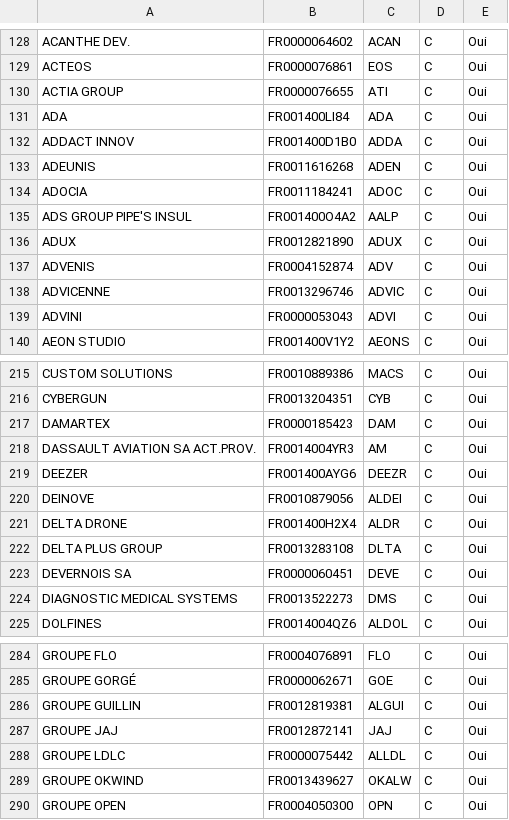
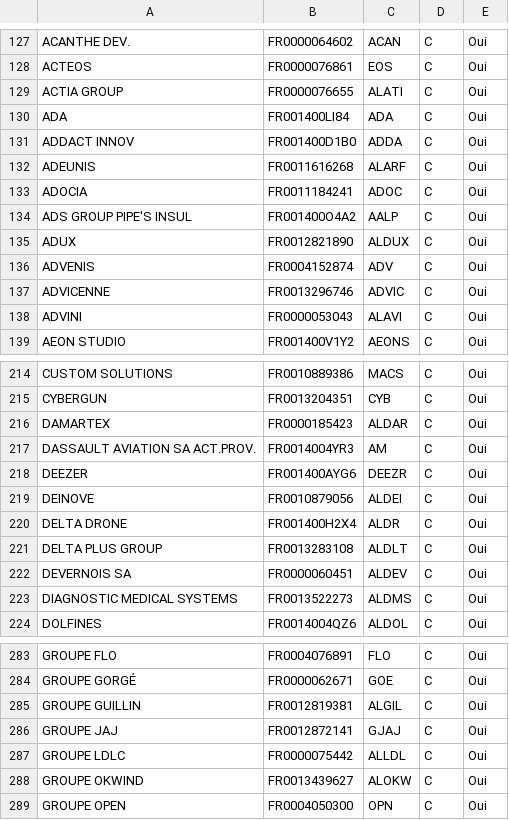
Before and after one commit to echesneau/trading-system, a CSV file: config/Euronext_cat_A-B-C.csv, drawn as a sheet; only a part is shown, gaps mark what is left out; the diff covers the shown part only.

```diff
--- a/config/Euronext_cat_A-B-C.csv
+++ b/config/Euronext_cat_A-B-C.csv
@@ -129,12 +128,12 @@ ACANTHE DEV.;FR0000064602;ACAN;C;Oui
 ACTEOS;FR0000076861;EOS;C;Oui
-ACTIA GROUP;FR0000076655;ATI;C;Oui
+ACTIA GROUP;FR0000076655;ALATI;C;Oui
 ADA;FR001400LI84;ADA;C;Oui
 ADDACT INNOV;FR001400D1B0;ADDA;C;Oui
-ADEUNIS;FR0011616268;ADEN;C;Oui
+ADEUNIS;FR0011616268;ALARF;C;Oui
 ADOCIA;FR0011184241;ADOC;C;Oui
 ADS GROUP PIPE'S INSUL;FR001400O4A2;AALP;C;Oui
-ADUX;FR0012821890;ADUX;C;Oui
+ADUX;FR0012821890;ALDUX;C;Oui
 ADVENIS;FR0004152874;ADV;C;Oui
 ADVICENNE;FR0013296746;ADVIC;C;Oui
-ADVINI;FR0000053043;ADVI;C;Oui
+ADVINI;FR0000053043;ALAVI;C;Oui
 AEON STUDIO;FR001400V1Y2;AEONS;C;Oui
@@ -216,3 +215,3 @@ CUSTOM SOLUTIONS;FR0010889386;MACS;C;Oui
 CYBERGUN;FR0013204351;CYB;C;Oui
-DAMARTEX;FR0000185423;DAM;C;Oui
+DAMARTEX;FR0000185423;ALDAR;C;Oui
 DASSAULT AVIATION SA ACT.PROV.;FR0014004YR3;AM;C;Oui
@@ -221,5 +220,5 @@ DEINOVE;FR0010879056;ALDEI;C;Oui
 DELTA DRONE;FR001400H2X4;ALDR;C;Oui
-DELTA PLUS GROUP;FR0013283108;DLTA;C;Oui
-DEVERNOIS SA;FR0000060451;DEVE;C;Oui
-DIAGNOSTIC MEDICAL SYSTEMS;FR0013522273;DMS;C;Oui
+DELTA PLUS GROUP;FR0013283108;ALDLT;C;Oui
+DEVERNOIS SA;FR0000060451;ALDEV;C;Oui
+DIAGNOSTIC MEDICAL SYSTEMS;FR0013522273;ALDMS;C;Oui
 DOLFINES;FR0014004QZ6;ALDOL;C;Oui
@@ -285,6 +284,6 @@ GROUPE FLO;FR0004076891;FLO;C;Oui
 GROUPE GORGÉ;FR0000062671;GOE;C;Oui
-GROUPE GUILLIN;FR0012819381;ALGUI;C;Oui
-GROUPE JAJ;FR0012872141;JAJ;C;Oui
+GROUPE GUILLIN;FR0012819381;ALGIL;C;Oui
+GROUPE JAJ;FR0012872141;GJAJ;C;Oui
 GROUPE LDLC;FR0000075442;ALLDL;C;Oui
-GROUPE OKWIND;FR0013439627;OKALW;C;Oui
+GROUPE OKWIND;FR0013439627;ALOKW;C;Oui
 GROUPE OPEN;FR0004050300;OPN;C;Oui
```
Also changed, not shown: 1 removed row and 29 edited cells elsewhere in this file, config/Euronext_growth_access.csv.
